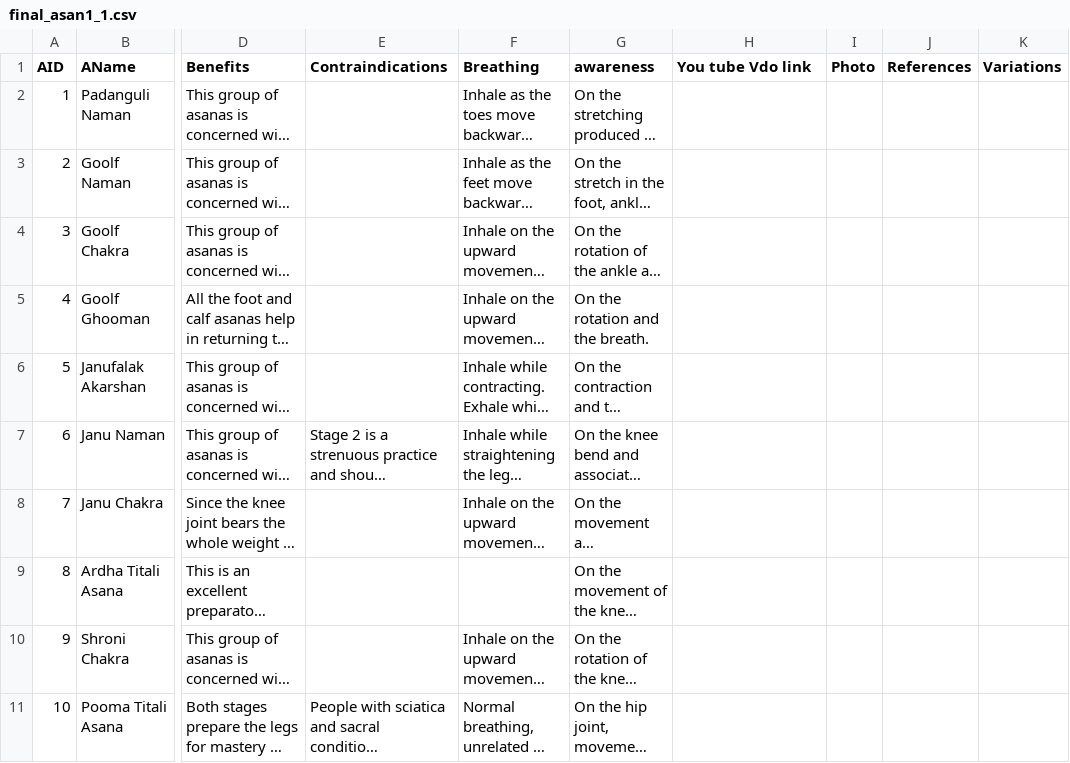
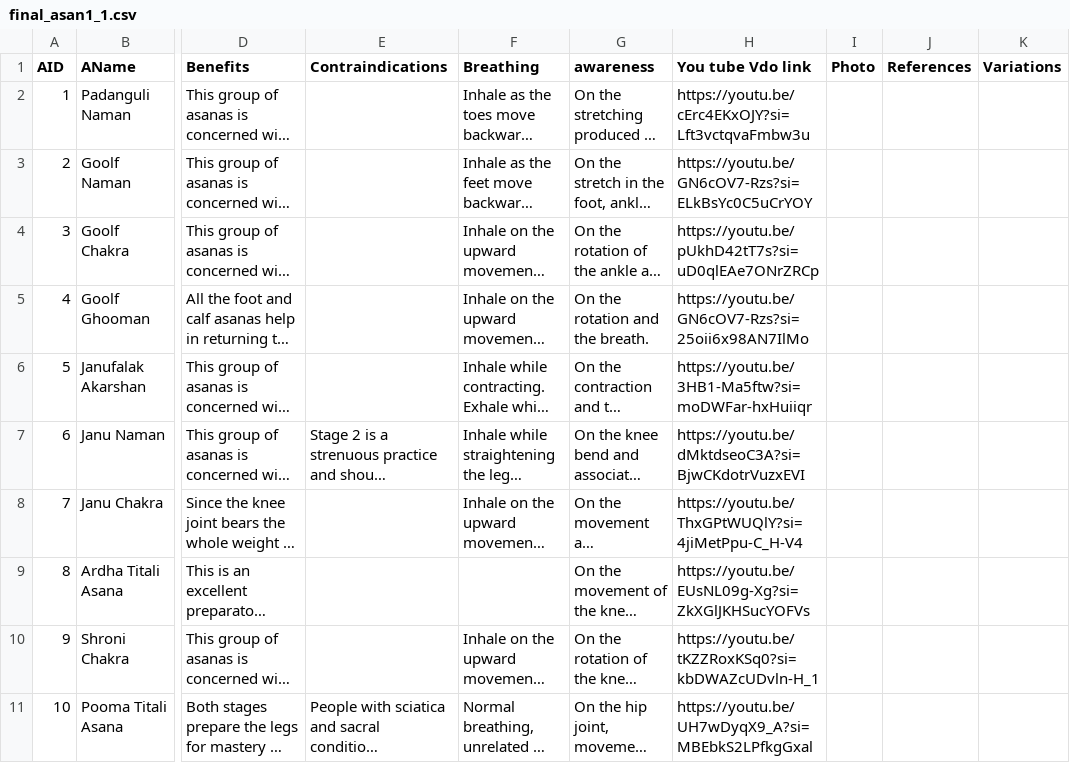
Before and after one commit to TrideepNandi/Hackwave, a CSV file: app/ML/final_asan1_1.csv, drawn as a sheet; only a part is shown, gaps mark what is left out; long unchanged cells end in …; the diff covers the shown part only; the diff names each change by its address in the sheet, - before the commit and + after, or states it on an @@ line.

```diff
--- a/app/ML/final_asan1_1.csv
+++ b/app/ML/final_asan1_1.csv
-H2 (You tube Vdo link): (empty)
+H2 (You tube Vdo link): https://youtu.be/cErc4EKxOJY?si=Lft3vctqvaFmbw3u
-H3 (You tube Vdo link): (empty)
+H3 (You tube Vdo link): https://youtu.be/GN6cOV7-Rzs?si=ELkBsYc0C5uCrYOY
-H4 (You tube Vdo link): (empty)
+H4 (You tube Vdo link): https://youtu.be/pUkhD42tT7s?si=uD0qlEAe7ONrZRCp
-H5 (You tube Vdo link): (empty)
+H5 (You tube Vdo link): https://youtu.be/GN6cOV7-Rzs?si=25oii6x98AN7IlMo
-H6 (You tube Vdo link): (empty)
+H6 (You tube Vdo link): https://youtu.be/3HB1-Ma5ftw?si=moDWFar-hxHuiiqr
-H7 (You tube Vdo link): (empty)
+H7 (You tube Vdo link): https://youtu.be/dMktdseoC3A?si=BjwCKdotrVuzxEVI
-H8 (You tube Vdo link): (empty)
+H8 (You tube Vdo link): https://youtu.be/ThxGPtWUQlY?si=4jiMetPpu-C_H-V4
-H9 (You tube Vdo link): (empty)
+H9 (You tube Vdo link): https://youtu.be/EUsNL09g-Xg?si=ZkXGlJKHSucYOFVs
-H10 (You tube Vdo link): (empty)
+H10 (You tube Vdo link): https://youtu.be/tKZZRoxKSq0?si=kbDWAZcUDvln-H_1
-H11 (You tube Vdo link): (empty)
+H11 (You tube Vdo link): https://youtu.be/UH7wDyqX9_A?si=MBEbkS2LPfkgGxal
```
Also changed, not shown: 10 edited cells elsewhere in this file, 2 other files.
